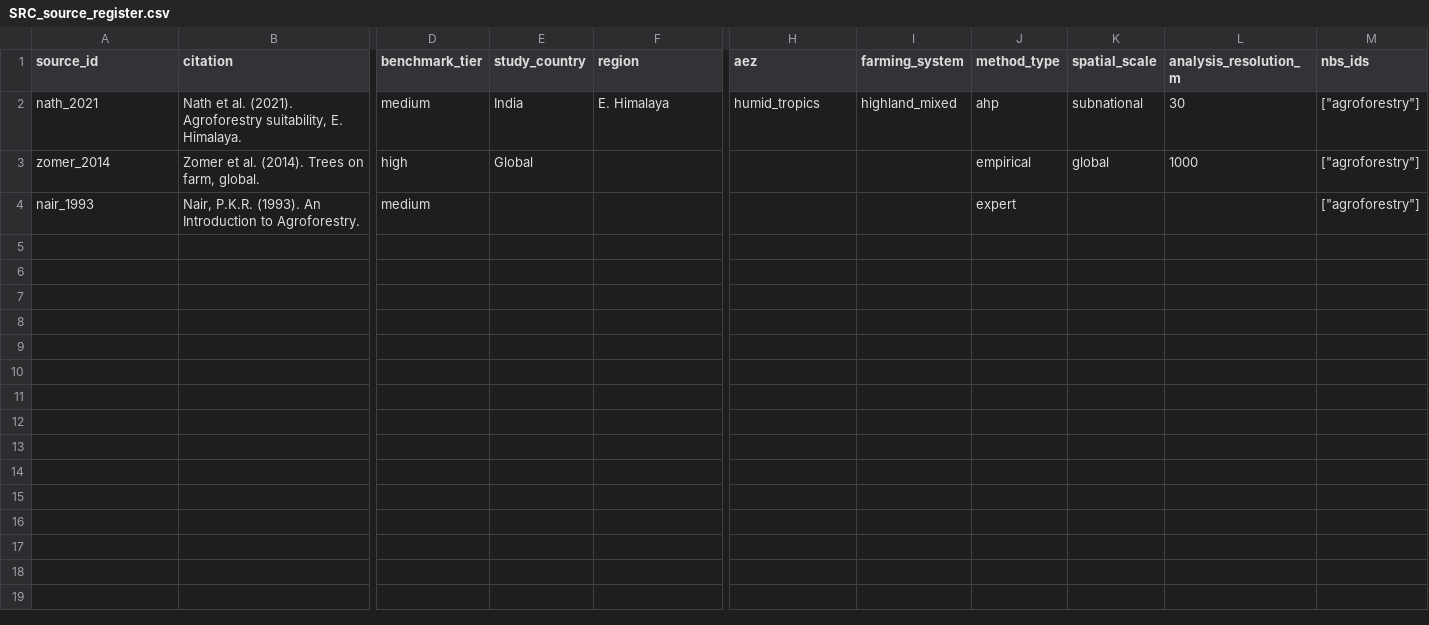
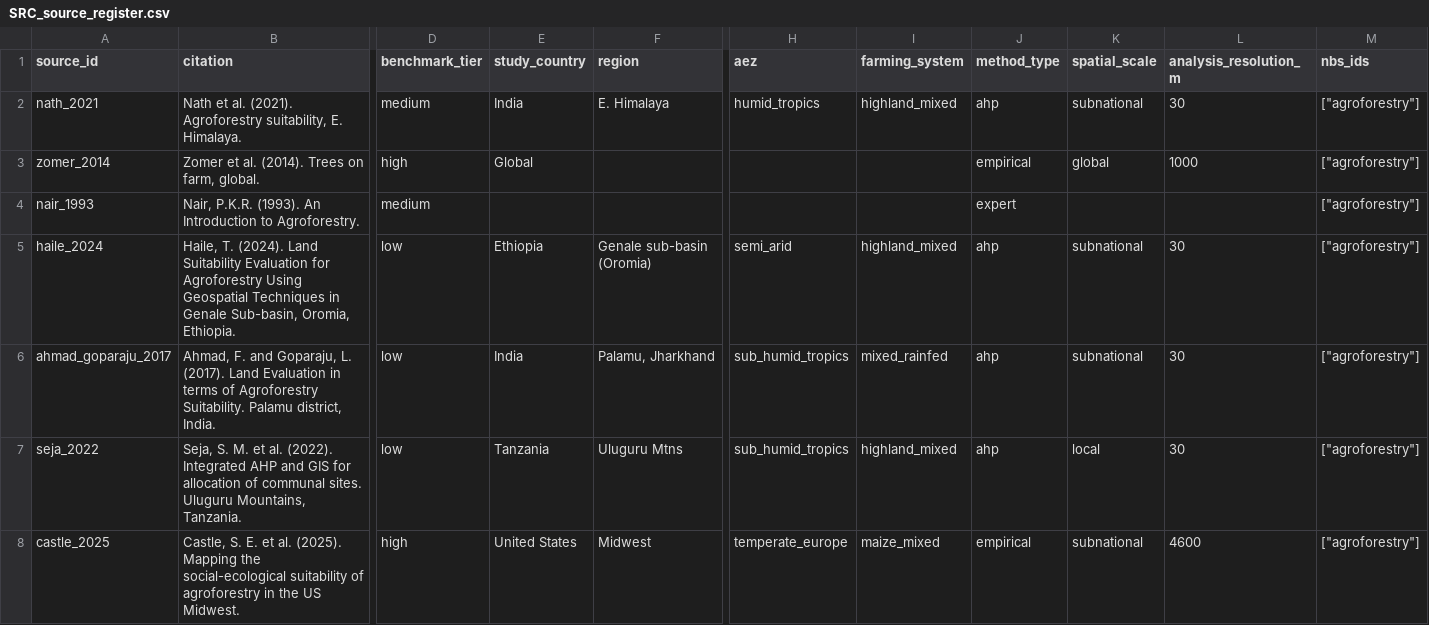
Before and after one commit to CIAT/nbs_ruralscan, a CSV file: schema/registers/SRC_source_register.csv, drawn as a sheet; only a part is shown, gaps mark what is left out; rows hold the shown columns only; the diff covers the shown part only; the diff names each change by its address in the sheet, - before the commit and + after, or states it on an @@ line.

```diff
--- a/schema/registers/SRC_source_register.csv
+++ b/schema/registers/SRC_source_register.csv
+row 5: haile_2024 | Haile, T. (2024). Land Suitability Evaluation for Agroforestry Using Geospatial Techniques in Genale Sub-basin, Oromia, Ethiopia. | low | Ethiopia | Genale sub-basin (Oromia) | semi_arid | highland_mixed | ahp | subnational | 30 | ["agroforestry"]
+row 6: ahmad_goparaju_2017 | Ahmad, F. and Goparaju, L. (2017). Land Evaluation in terms of Agroforestry Suitability. Palamu district, India. | low | India | Palamu, Jharkhand | sub_humid_tropics | mixed_rainfed | ahp | subnational | 30 | ["agroforestry"]
+row 7: seja_2022 | Seja, S. M. et al. (2022). Integrated AHP and GIS for allocation of communal sites. Uluguru Mountains, Tanzania. | low | Tanzania | Uluguru Mtns | sub_humid_tropics | highland_mixed | ahp | local | 30 | ["agroforestry"]
+row 8: castle_2025 | Castle, S. E. et al. (2025). Mapping the social-ecological suitability of agroforestry in the US Midwest. | high | United States | Midwest | temperate_europe | maize_mixed | empirical | subnational | 4600 | ["agroforestry"]
```
Also changed, not shown: 9 added rows elsewhere in this file, schema/recipes/agroforestry/T4_suitability_mappings.csv, 4 other files.
